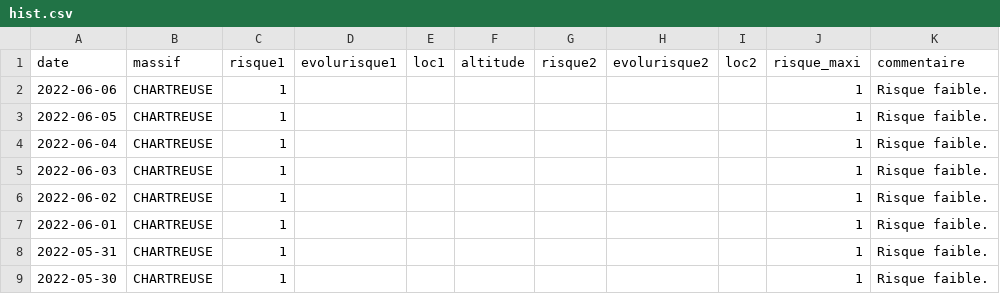
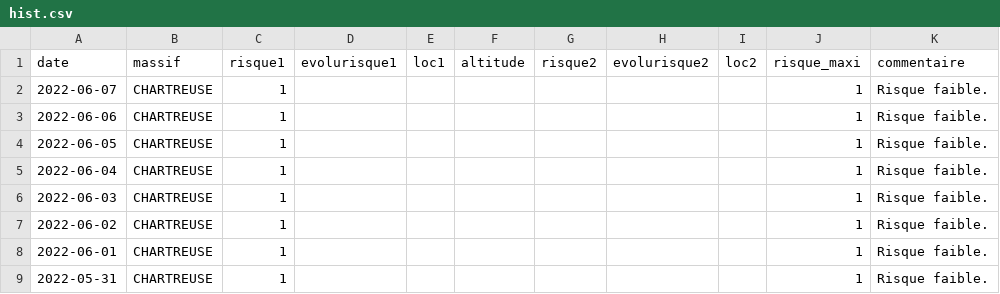
Before and after one commit to qloridant/meteofrance_bra_hist, a CSV file: src/data/CHARTREUSE/hist.csv, drawn as a sheet; only a part is shown; the shorter side is filled out with more unchanged rows.

Commit message:
Daily automatic file update

```diff
--- a/src/data/CHARTREUSE/hist.csv
+++ b/src/data/CHARTREUSE/hist.csv
@@ -1,2 +1,3 @@
 date, massif, risque1, evolurisque1, loc1, altitude, risque2, evolurisque2, loc2, risque_maxi, commentaire
+2022-06-07,CHARTREUSE,1,,,,,,,1,Risque faible.
 2022-06-06,CHARTREUSE,1,,,,,,,1,Risque faible.
```
